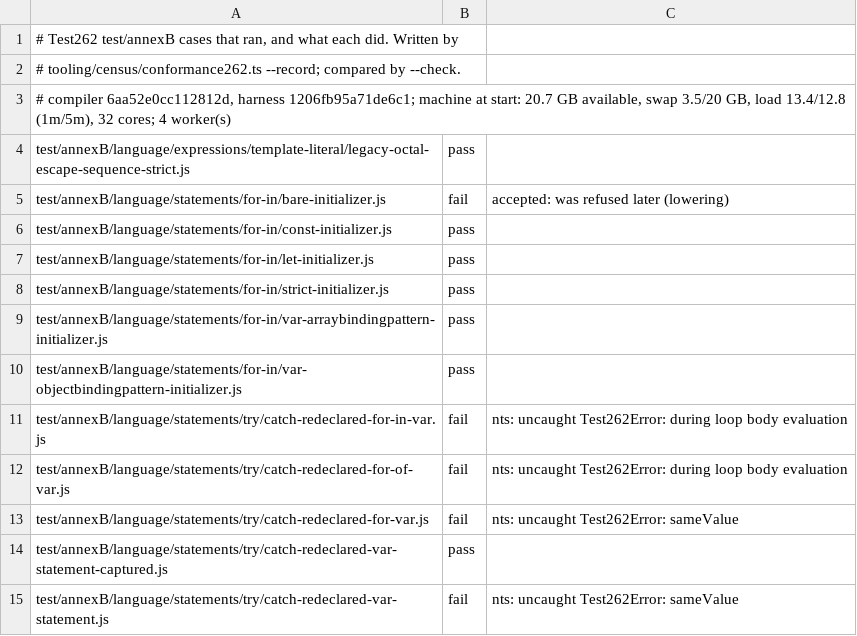
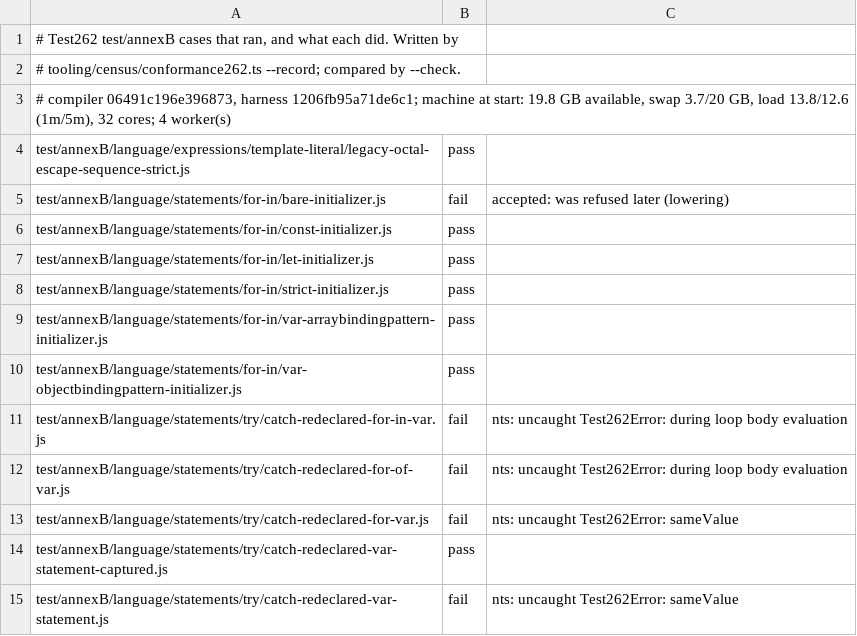
Before and after one commit to AkisArou/nts, a TSV file: tooling/census/test262-annexb.outcomes.tsv, drawn as a sheet.

```diff
--- a/tooling/census/test262-annexb.outcomes.tsv
+++ b/tooling/census/test262-annexb.outcomes.tsv
@@ -2,3 +2,3 @@
 # tooling/census/conformance262.ts --record; compared by --check.
-# compiler 6aa52e0cc112812d, harness 1206fb95a71de6c1; machine at start: 20.7 GB available, swap 3.5/20 GB, load 13.4/12.8 (1m/5m), 32 cores; 4 worker(s)
+# compiler 06491c196e396873, harness 1206fb95a71de6c1; machine at start: 19.8 GB available, swap 3.7/20 GB, load 13.8/12.6 (1m/5m), 32 cores; 4 worker(s)
 test/annexB/language/expressions/template-literal/legacy-octal-escape-sequence-strict.js	pass	
```
Also changed, not shown: tooling/census/test262-builtins.outcomes.tsv, tooling/census/test262-harness.outcomes.tsv, 4 other files.
